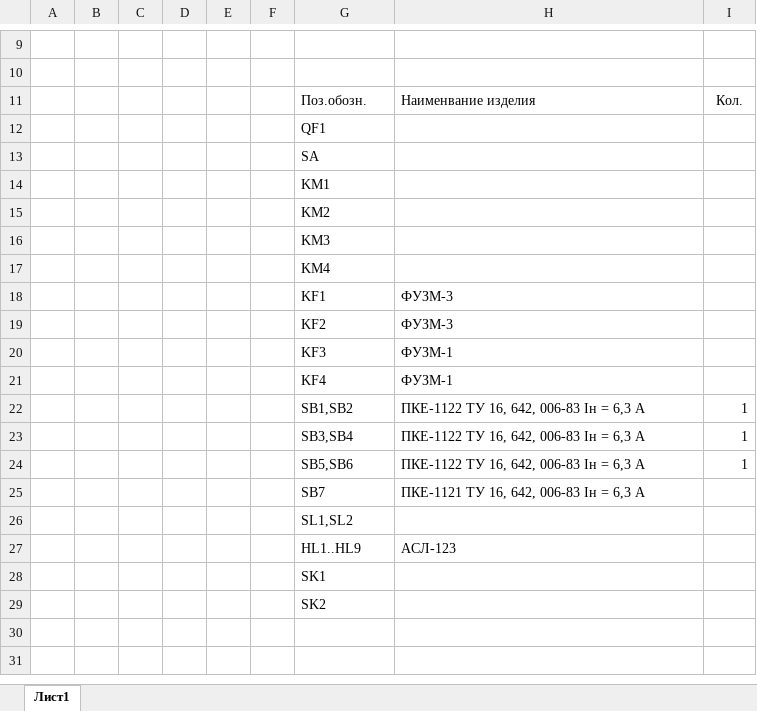
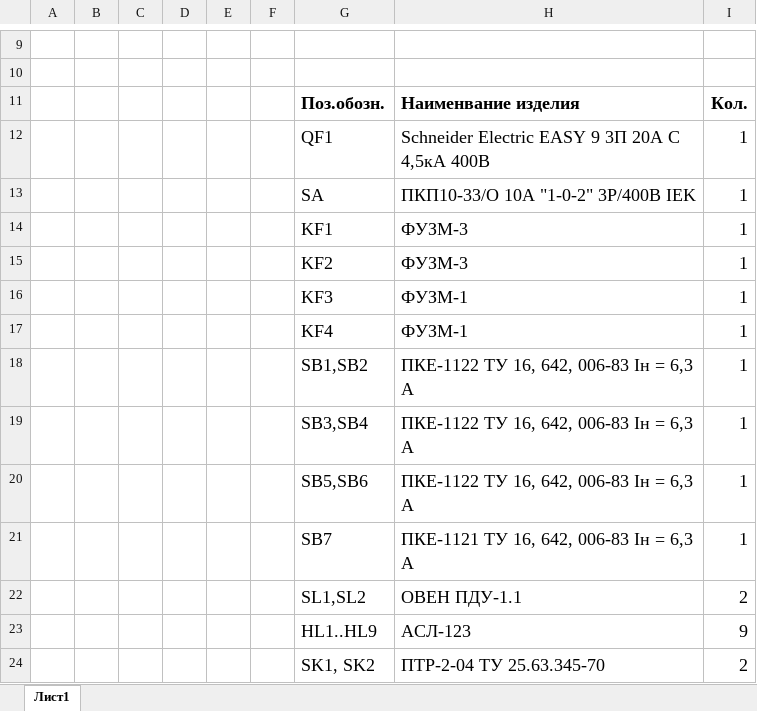
Before and after one commit to DaemonDxx/-, an Excel workbook: 7. Перечень.xlsx, sheet Лист1, drawn as a sheet; only a part is shown, gaps mark what is left out; values as stored, in another font and other column widths than the file's, no borders; removed rows and columns are numbered as before the commit, all else as after; the diff names each change by its address in the sheet, - before the commit and + after, or states it on an @@ line.

```diff
--- a/7. Перечень.xlsx (sheet Лист1)
+++ b/7. Перечень.xlsx (sheet Лист1)
-G11:I11 bold: off
+G11:I11 bold: on, text size: larger
-row 12:  |  |  |  |  |  | QF1
-row 13:  |  |  |  |  |  | SA
-row 14:  |  |  |  |  |  | KM1
-row 15:  |  |  |  |  |  | KM2
-row 16:  |  |  |  |  |  | KM3
-row 17:  |  |  |  |  |  | KM4
+row 12:  |  |  |  |  |  | QF1 | Schneider Electric EASY 9 3П 20А С 4,5кА 400В | 1
+row 13:  |  |  |  |  |  | SA | ПКП10-33/О 10А "1-0-2" 3Р/400В IEK | 1
@@ G14:H17 text size: larger @@
-I14:I17: (empty)
+I14:I17: 1
@@ G18:I20 text size: larger @@
@@ G21:H21 text size: larger @@
-I21: (empty)
+I21: 1
-row 26:  |  |  |  |  |  | SL1,SL2
+row 22:  |  |  |  |  |  | SL1,SL2 | ОВЕН ПДУ-1.1 | 2
@@ G23:H23 text size: larger @@
-I23: (empty)
+I23: 9
-row 28:  |  |  |  |  |  | SK1
-row 29:  |  |  |  |  |  | SK2
+row 24:  |  |  |  |  |  | SK1, SK2 | ПТР-2-04 ТУ 25.63.345-70 | 2
```
Also changed, not shown: 9 other files.
